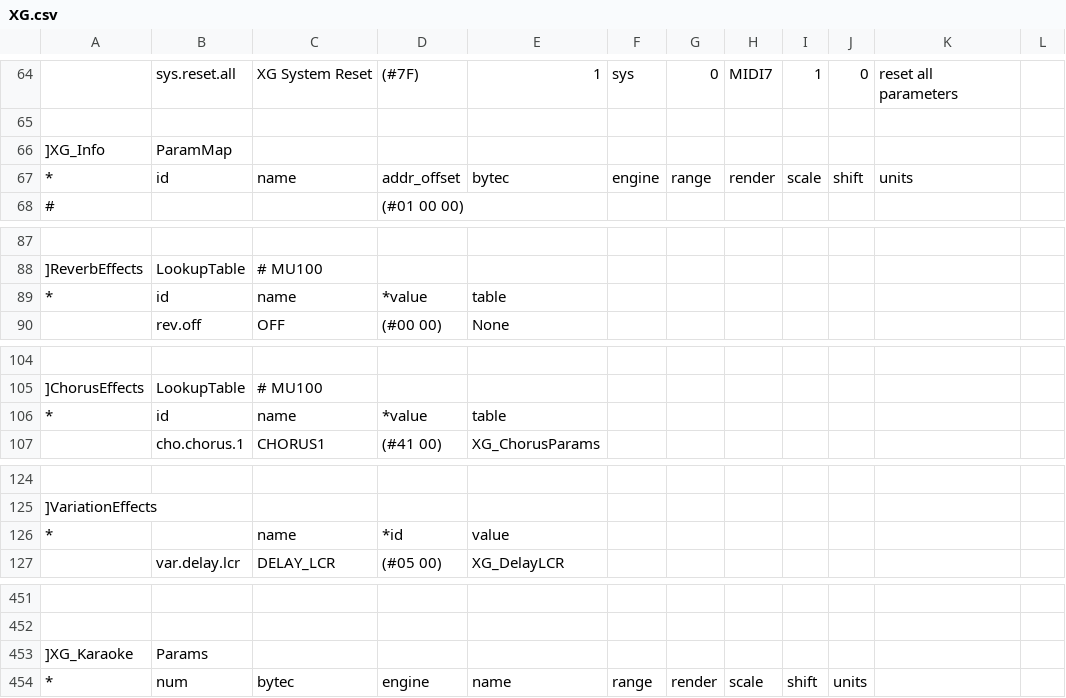
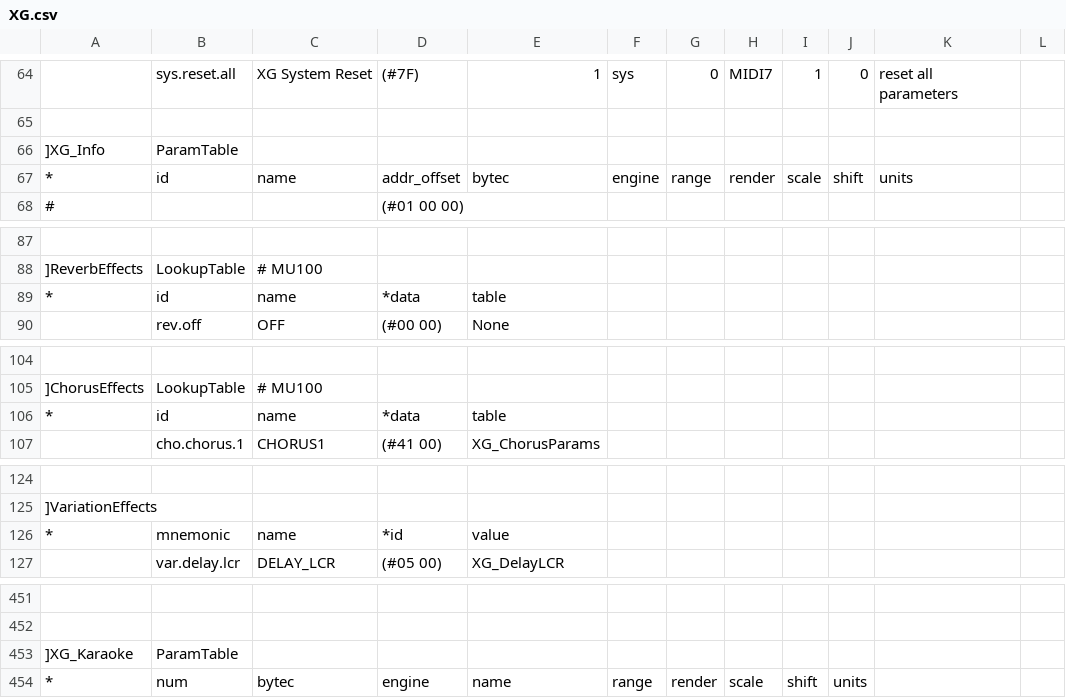
Before and after one commit to ccbxxy/sysex, a CSV file: data/yamaha/XG.csv, drawn as a sheet; only a part is shown, gaps mark what is left out; the diff covers the shown part only.

Commit message:
Building out table.py

```diff
--- a/data/yamaha/XG.csv
+++ b/data/yamaha/XG.csv
@@ -65,3 +65,3 @@
 ,,,,,,,,,,,
-]XG_Info,ParamMap,,,,,,,,,,
+]XG_Info,ParamTable,,,,,,,,,,
 *,id,name,addr_offset,bytec,engine,range,render,scale,shift,units,
@@ -88,3 +88,3 @@
 ]ReverbEffects,LookupTable,# MU100,,,,,,,,,
-*,id,name,*value,table,,,,,,,
+*,id,name,*data,table,,,,,,,
 ,rev.off,OFF,(#00 00),None,,,,,,,
@@ -105,3 +105,3 @@
 ]ChorusEffects,LookupTable,# MU100,,,,,,,,,
-*,id,name,*value,table,,,,,,,
+*,id,name,*data,table,,,,,,,
 ,cho.chorus.1,CHORUS1,(#41 00),XG_ChorusParams,,,,,,,
@@ -125,3 +125,3 @@
 ]VariationEffects,,,,,,,,,,,
-*,,name,*id,value,,,,,,,
+*,mnemonic,name,*id,value,,,,,,,
 ,var.delay.lcr,DELAY_LCR,(#05 00),XG_DelayLCR,,,,,,,
@@ -452,3 +452,3 @@
 ,,,,,,,,,,,
-]XG_Karaoke,Params,,,,,,,,,,
+]XG_Karaoke,ParamTable,,,,,,,,,,
 *,num,bytec,engine,name,range,render,scale,shift,units,,
```
Also changed, not shown: 1 added row, 1 removed row and 17 edited cells elsewhere in this file, 2 other files.
